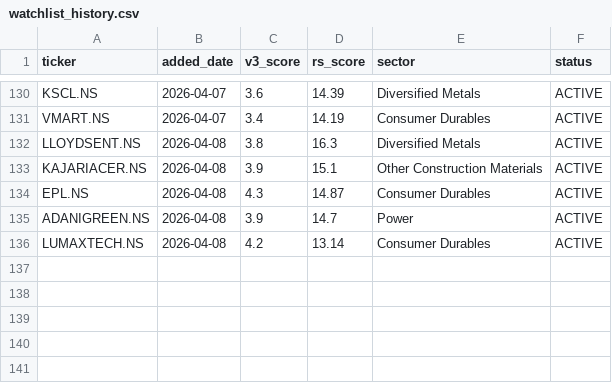
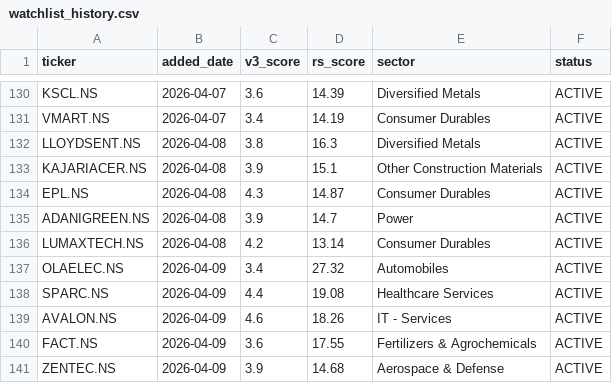
Before and after one commit to adi-git01/nifty-dashboard, a CSV file: data/watchlist_history.csv, drawn as a sheet; only a part is shown, gaps mark what is left out.

```diff
--- a/data/watchlist_history.csv
+++ b/data/watchlist_history.csv
@@ -136 +136,6 @@ ADANIGREEN.NS,2026-04-08,3.9,14.7,Power,ACTIVE
 LUMAXTECH.NS,2026-04-08,4.2,13.14,Consumer Durables,ACTIVE
+OLAELEC.NS,2026-04-09,3.4,27.32,Automobiles,ACTIVE
+SPARC.NS,2026-04-09,4.4,19.08,Healthcare Services,ACTIVE
+AVALON.NS,2026-04-09,4.6,18.26,IT - Services,ACTIVE
+FACT.NS,2026-04-09,3.6,17.55,Fertilizers & Agrochemicals,ACTIVE
+ZENTEC.NS,2026-04-09,3.9,14.68,Aerospace & Defense,ACTIVE
```
Also changed, not shown: data/alerts_log.csv, data/dna3_equity_curve.csv, 4 other files.
